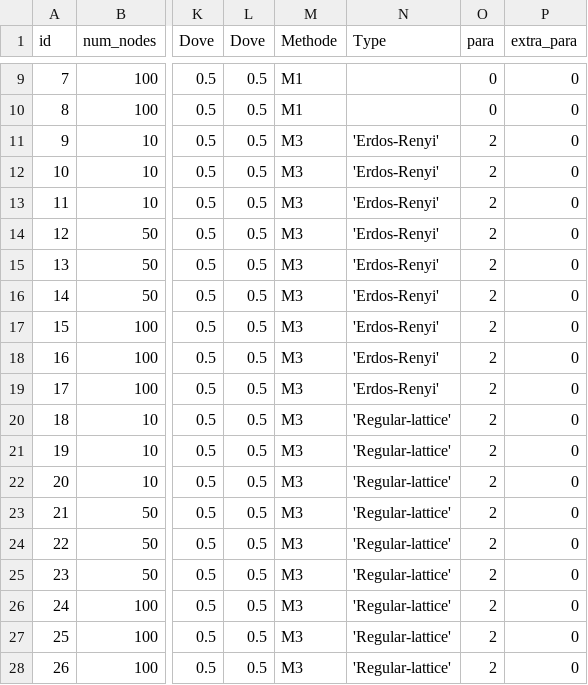
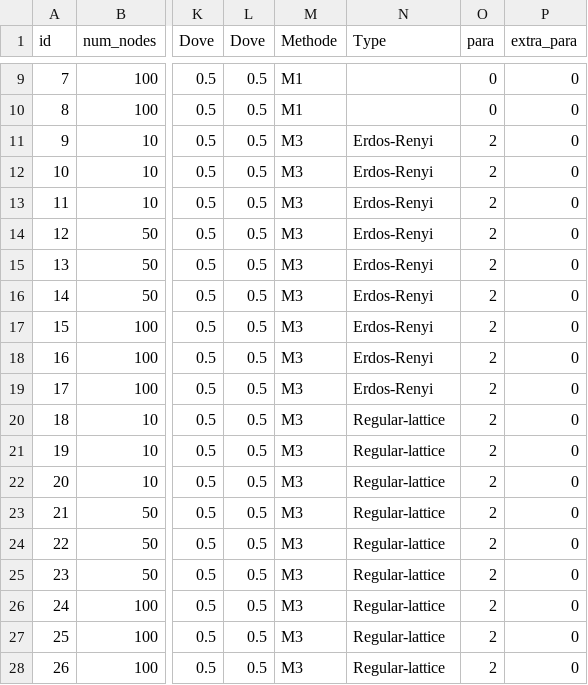
Before and after one commit to aprili1u/bash_script, a CSV file: memo_test.csv, drawn as a sheet; only a part is shown, gaps mark what is left out; the diff names each change by its address in the sheet, - before the commit and + after, or states it on an @@ line.

```diff
--- a/memo_test.csv
+++ b/memo_test.csv
-N11:N19 (Type): 'Erdos-Renyi'
+N11:N19 (Type): Erdos-Renyi
-N20:N28 (Type): 'Regular-lattice'
+N20:N28 (Type): Regular-lattice
```
Also changed, not shown: new_names.csv, 2 other files.
